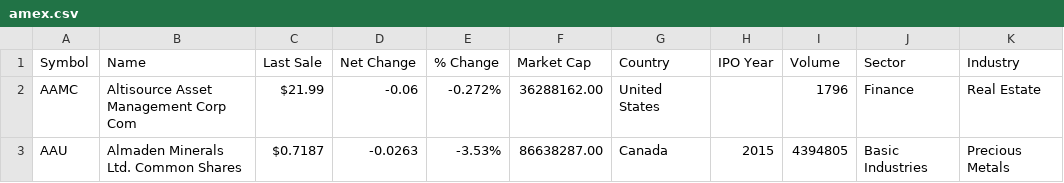
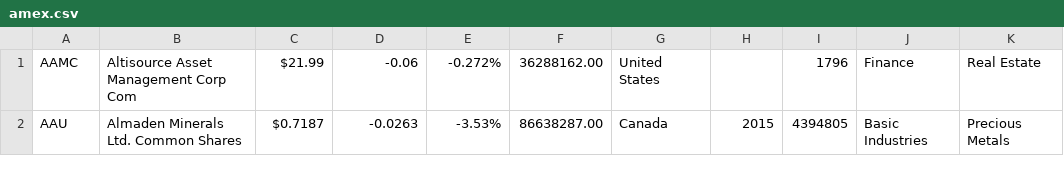
Before and after one commit to kc9gpj/stock_data, a CSV file: trends/tickers/amex.csv (was reddit/tickers/amex.csv), drawn as a sheet; only a part is shown.

```diff
--- a/reddit/tickers/amex.csv
+++ b/trends/tickers/amex.csv
@@ -1,2 +1 @@
-Symbol,Name,Last Sale,Net Change,% Change,Market Cap,Country,IPO Year,Volume,Sector,Industry
 AAMC,Altisource Asset Management Corp Com,$21.99,-0.06,-0.272%,36288162.00,United States,,1796,Finance,Real Estate
```
Also changed, not shown: trends/tickers/nasdaq.csv, trends/tickers/nyse.csv, 28 other files.
